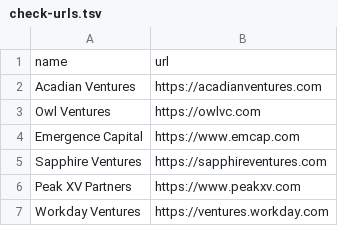
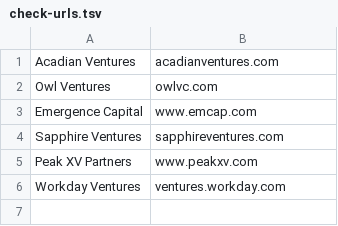
Before and after one commit to stopwatchcreative/colaeb-world-economies, a TSV file: investors/enrich/check-urls.tsv, drawn as a sheet.

```diff
--- a/investors/enrich/check-urls.tsv
+++ b/investors/enrich/check-urls.tsv
@@ -1,7 +1,6 @@
-name	url
-Acadian Ventures	https://acadianventures.com
-Owl Ventures	https://owlvc.com
-Emergence Capital	https://www.emcap.com
-Sapphire Ventures	https://sapphireventures.com
-Peak XV Partners	https://www.peakxv.com
-Workday Ventures	https://ventures.workday.com
+Acadian Ventures	acadianventures.com
+Owl Ventures	owlvc.com
+Emergence Capital	www.emcap.com
+Sapphire Ventures	sapphireventures.com
+Peak XV Partners	www.peakxv.com
+Workday Ventures	ventures.workday.com
```
